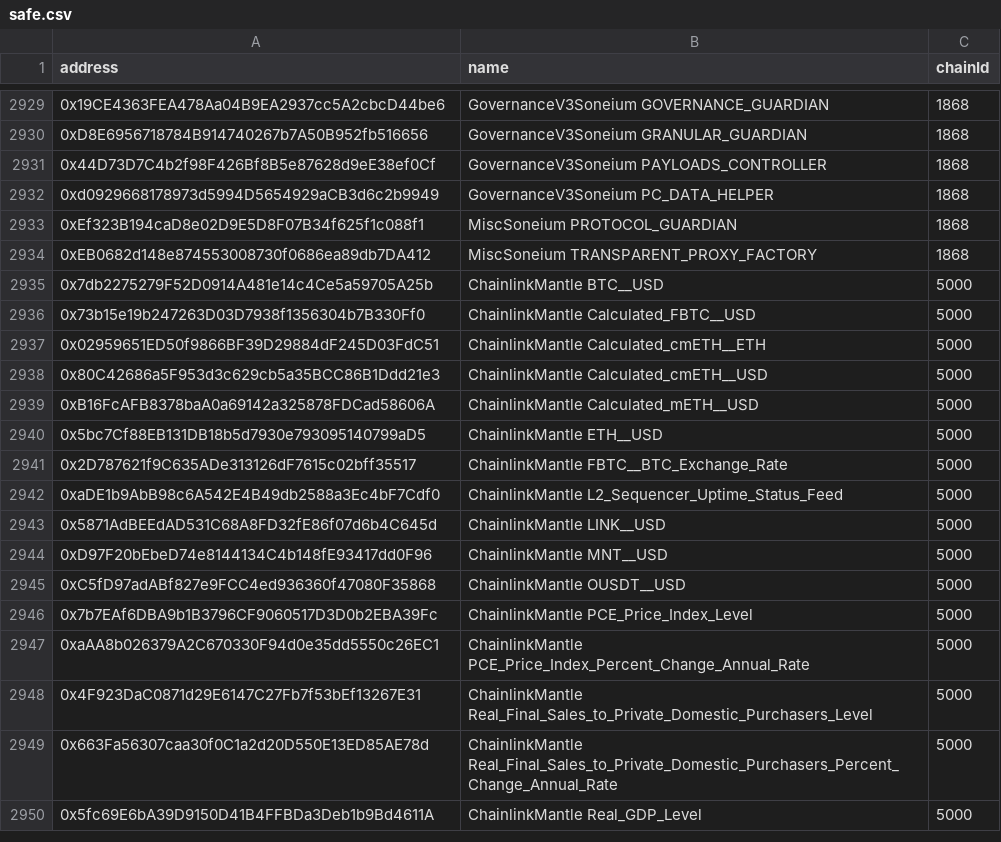
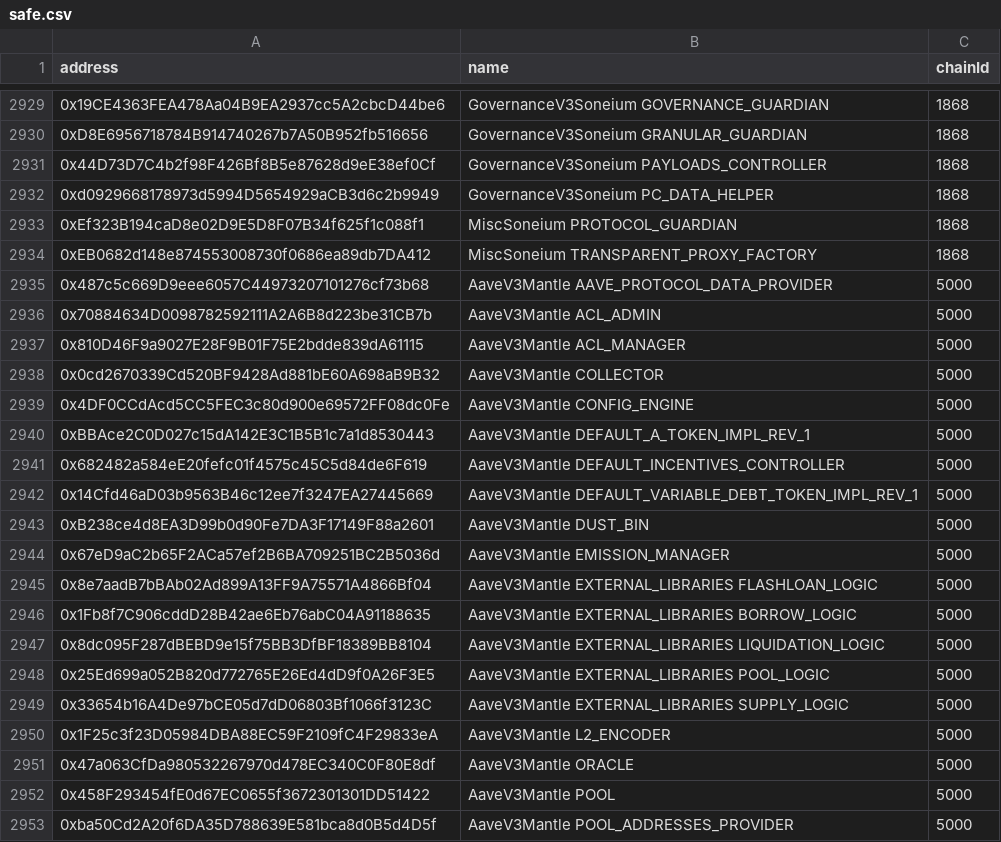
Before and after one commit to bgd-labs/aave-address-book, a CSV file: safe.csv, drawn as a sheet; only a part is shown, gaps mark what is left out; the shorter side is filled out with more unchanged rows; the diff covers the shown part only; the diff names each change by its address in the sheet, - before the commit and + after, or states it on an @@ line.

```diff
--- a/safe.csv
+++ b/safe.csv
+row 2935: 0x487c5c669D9eee6057C44973207101276cf73b68 | AaveV3Mantle AAVE_PROTOCOL_DATA_PROVIDER | 5000
+row 2936: 0x70884634D0098782592111A2A6B8d223be31CB7b | AaveV3Mantle ACL_ADMIN | 5000
+row 2937: 0x810D46F9a9027E28F9B01F75E2bdde839dA61115 | AaveV3Mantle ACL_MANAGER | 5000
+row 2938: 0x0cd2670339Cd520BF9428Ad881bE60A698aB9B32 | AaveV3Mantle COLLECTOR | 5000
+row 2939: 0x4DF0CCdAcd5CC5FEC3c80d900e69572FF08dc0Fe | AaveV3Mantle CONFIG_ENGINE | 5000
+row 2940: 0xBBAce2C0D027c15dA142E3C1B5B1c7a1d8530443 | AaveV3Mantle DEFAULT_A_TOKEN_IMPL_REV_1 | 5000
+row 2941: 0x682482a584eE20fefc01f4575c45C5d84de6F619 | AaveV3Mantle DEFAULT_INCENTIVES_CONTROLLER | 5000
+row 2942: 0x14Cfd46aD03b9563B46c12ee7f3247EA27445669 | AaveV3Mantle DEFAULT_VARIABLE_DEBT_TOKEN_IMPL_REV_1 | 5000
+row 2943: 0xB238ce4d8EA3D99b0d90Fe7DA3F17149F88a2601 | AaveV3Mantle DUST_BIN | 5000
+row 2944: 0x67eD9aC2b65F2ACa57ef2B6BA709251BC2B5036d | AaveV3Mantle EMISSION_MANAGER | 5000
+row 2945: 0x8e7aadB7bBAb02Ad899A13FF9A75571A4866Bf04 | AaveV3Mantle EXTERNAL_LIBRARIES FLASHLOAN_LOGIC | 5000
+row 2946: 0x1Fb8f7C906cddD28B42ae6Eb76abC04A91188635 | AaveV3Mantle EXTERNAL_LIBRARIES BORROW_LOGIC | 5000
+row 2947: 0x8dc095F287dBEBD9e15f75BB3DfBF18389BB8104 | AaveV3Mantle EXTERNAL_LIBRARIES LIQUIDATION_LOGIC | 5000
+row 2948: 0x25Ed699a052B820d772765E26Ed4dD9f0A26F3E5 | AaveV3Mantle EXTERNAL_LIBRARIES POOL_LOGIC | 5000
+row 2949: 0x33654b16A4De97bCE05d7dD06803Bf1066f3123C | AaveV3Mantle EXTERNAL_LIBRARIES SUPPLY_LOGIC | 5000
+row 2950: 0x1F25c3f23D05984DBA88EC59F2109fC4F29833eA | AaveV3Mantle L2_ENCODER | 5000
+row 2951: 0x47a063CfDa980532267970d478EC340C0F80E8df | AaveV3Mantle ORACLE | 5000
+row 2952: 0x458F293454fE0d67EC0655f3672301301DD51422 | AaveV3Mantle POOL | 5000
+row 2953: 0xba50Cd2A20f6DA35D788639E581bca8d0B5d4D5f | AaveV3Mantle POOL_ADDRESSES_PROVIDER | 5000
```
Also changed, not shown: 11 added rows elsewhere in this file.
